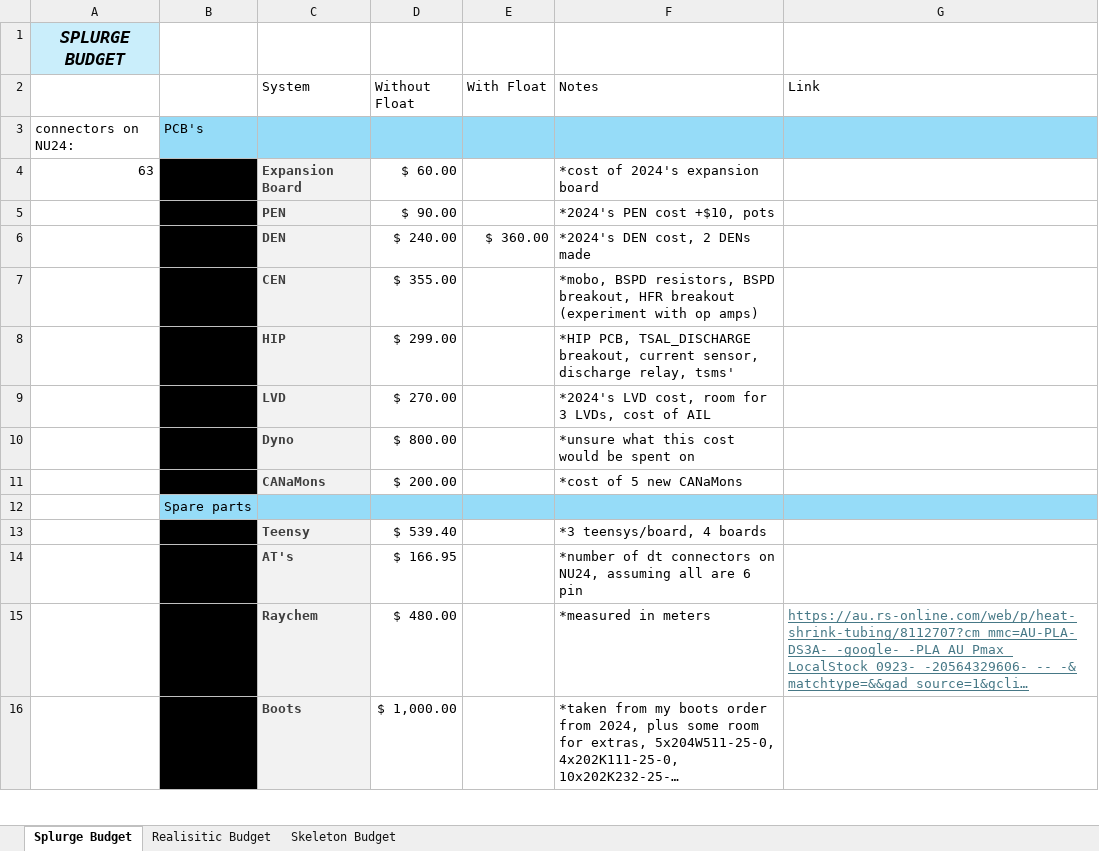
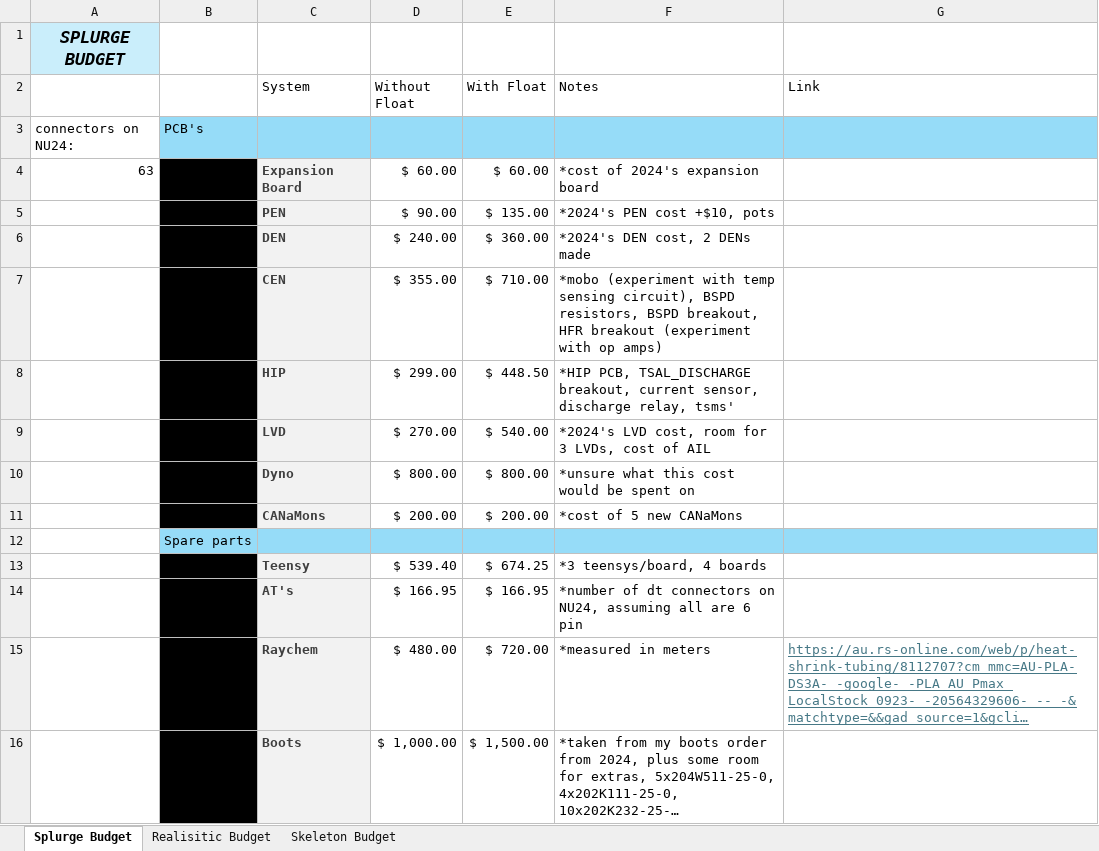
Before and after one commit to jukes03/NU-Racing-Lead-MCHA-2025, an Excel workbook: MCHA Budget.xlsx, sheet Splurge Budget, drawn as a sheet; only a part is shown; long unchanged cells end in …; values as stored, in another font and other column widths than the file's, no borders; the diff covers the shown part only; the diff names each change by its address in the sheet, - before the commit and + after, or states it on an @@ line.

Commit message:
at connectors, moving notes to onenote, budget

```diff
--- a/MCHA Budget.xlsx (sheet Splurge Budget)
+++ b/MCHA Budget.xlsx (sheet Splurge Budget)
-E4 (With Float): (empty)
+E4 (With Float): $ 60.00
-E5 (With Float): (empty)
+E5 (With Float): $ 135.00
-E7 (With Float): (empty)
+E7 (With Float): $ 710.00
-F7 (Notes): *mobo, BSPD resistors,…
+F7 (Notes): *mobo (experiment with temp sensing circuit), BSPD resistors,…
-E8 (With Float): (empty)
+E8 (With Float): $ 448.50
-E9 (With Float): (empty)
+E9 (With Float): $ 540.00
-E10 (With Float): (empty)
+E10 (With Float): $ 800.00
-E11 (With Float): (empty)
+E11 (With Float): $ 200.00
-E13 (With Float): (empty)
+E13 (With Float): $ 674.25
-E14 (With Float): (empty)
+E14 (With Float): $ 166.95
-E15 (With Float): (empty)
+E15 (With Float): $ 720.00
-E16 (With Float): (empty)
+E16 (With Float): $ 1,500.00
```
Also changed, not shown: 14 edited cells elsewhere in this sheet, sheet Skeleton Budget, sheet Realisitic Budget, formulas that keep their value, 3 other files.
